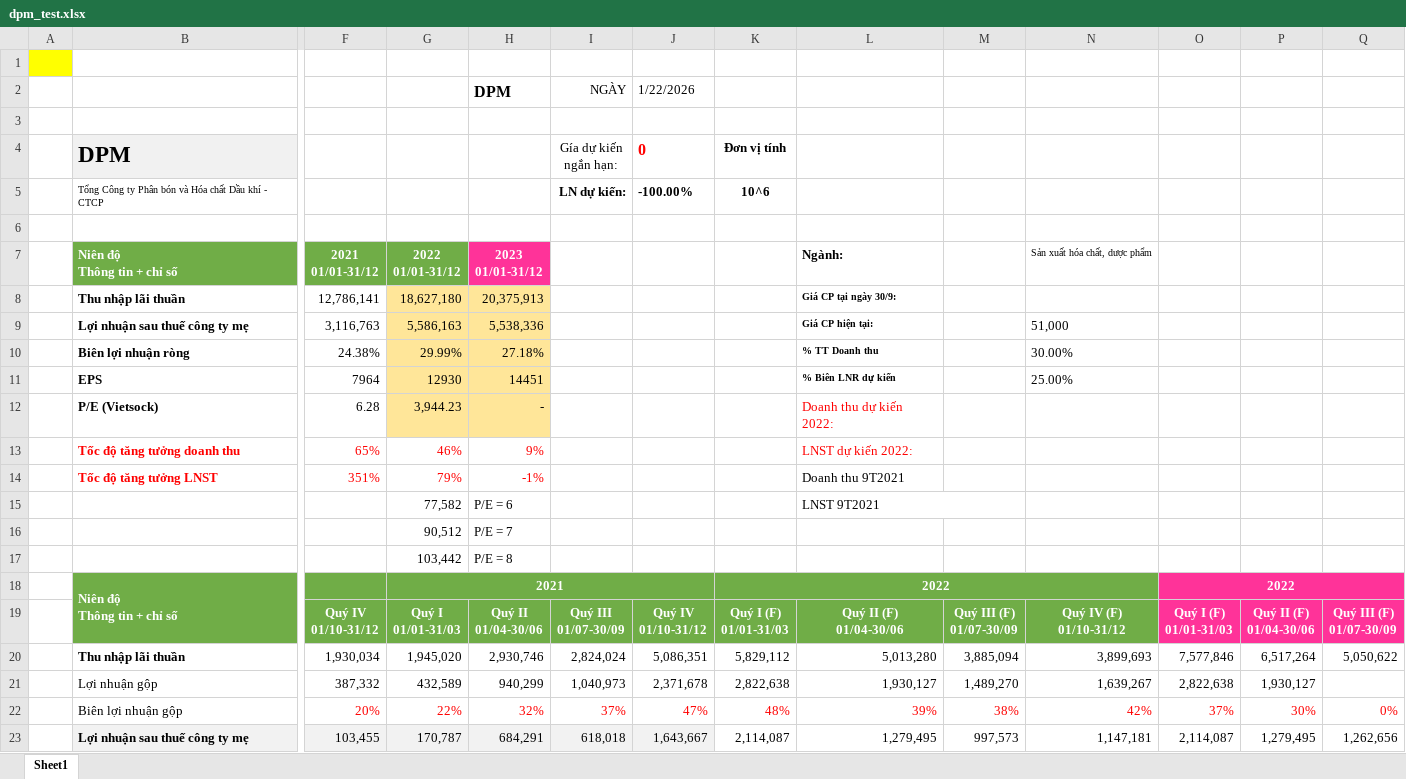
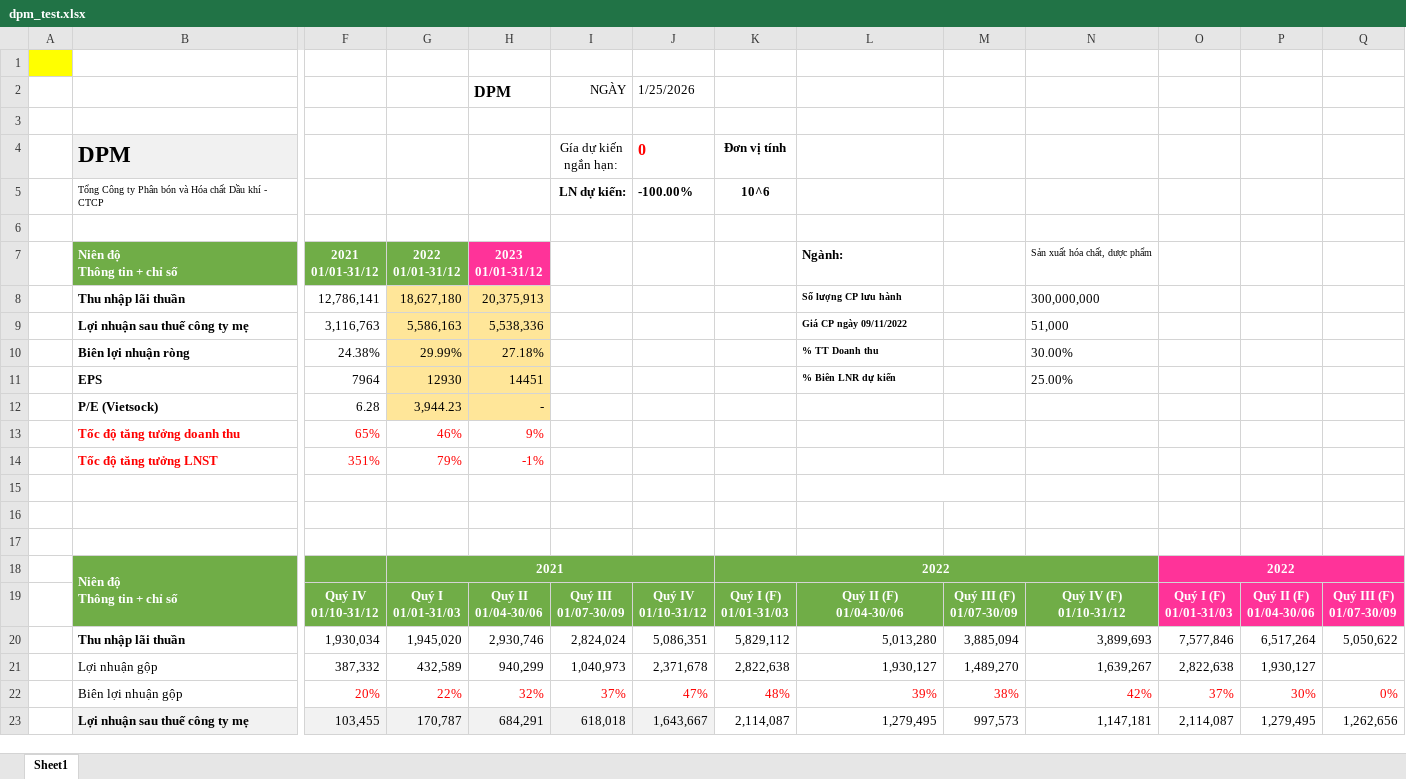
Before and after one commit to tai9dltt/stock, an Excel workbook: dpm_test.xlsx, sheet Sheet1, drawn as a sheet; only a part is shown, gaps mark what is left out; values as stored, in another font and other column widths than the file's, no borders; conditional formats not drawn; rows hold the shown columns only; the diff names each change by its address in the sheet, - before the commit and + after, or states it on an @@ line.

```diff
--- a/dpm_test.xlsx (sheet Sheet1)
+++ b/dpm_test.xlsx (sheet Sheet1)
-J2 (0): 1/22/2026
+J2 (0): 1/25/2026
-L8: Giá CP tại ngày 30/9:
+L8: Số lượng CP lưu hành
-N8: (empty)
+N8: 300,000,000
-L9: Giá CP hiện tại:
+L9: Giá CP ngày 09/11/2022
-L12: Doanh thu dự kiến 2022:
+L12: (empty)
-L13: LNST dự kiến 2022:
+L13: (empty)
-L14: Doanh thu 9T2021
+L14: (empty)
-row 15:  |  |  | 77,582 | P/E = 6 |  |  |  | LNST 9T2021
+row 15: (empty)
-row 16:  |  |  | 90,512 | P/E = 7
+row 16: (empty)
-row 17:  |  |  | 103,442 | P/E = 8
+row 17: (empty)
```
Also changed, not shown: 14 other files.
